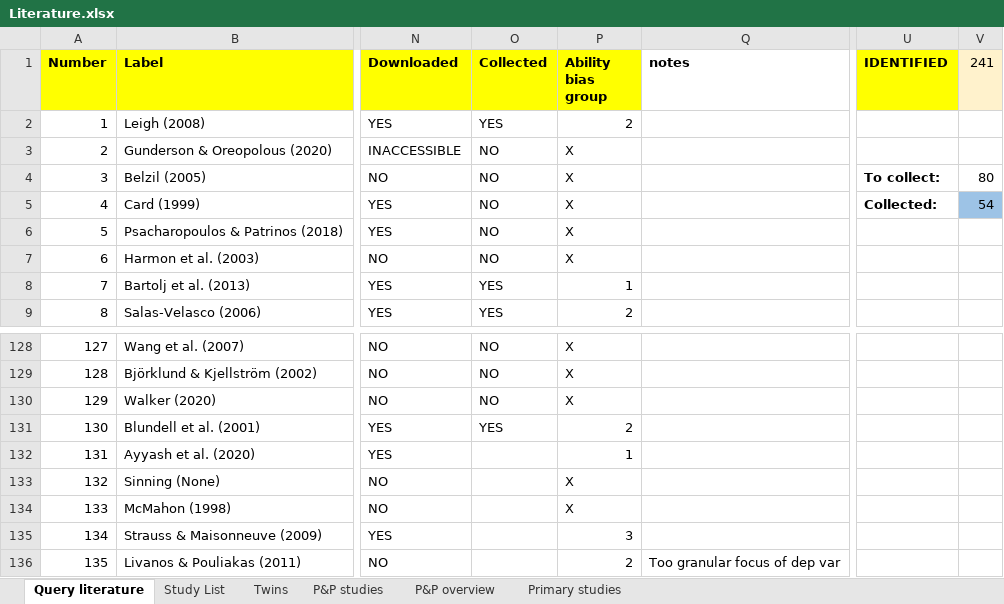
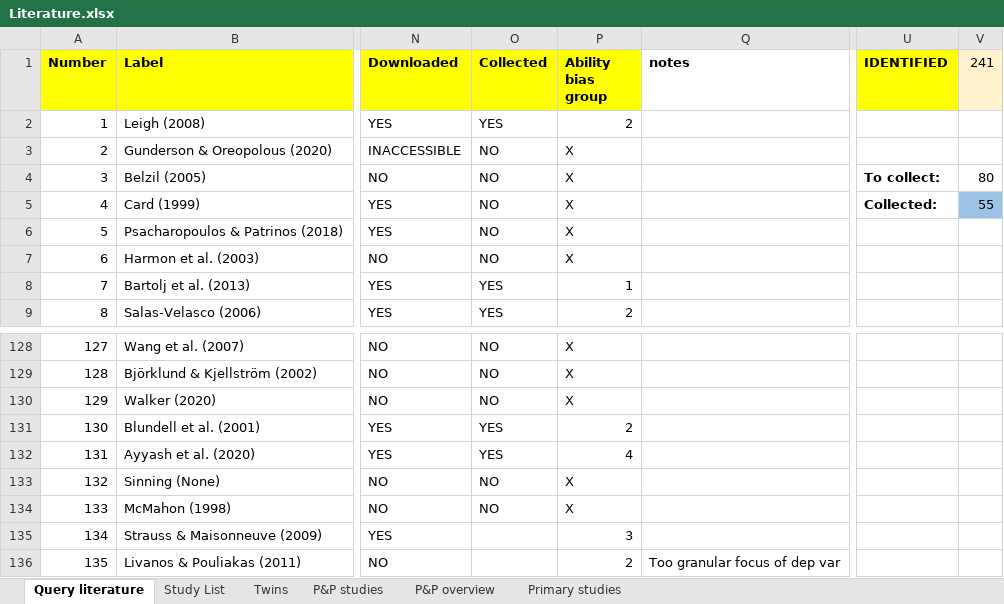
Before and after one commit to PetrCala/Diploma-Thesis, an Excel workbook: Literature/Literature.xlsx, sheet Query literature, drawn as a sheet; only a part is shown, gaps mark what is left out; values as stored, in another font and other column widths than the file's, no borders; conditional formats not drawn; the diff names each change by its address in the sheet, - before the commit and + after, or states it on an @@ line.

```diff
--- a/Literature/Literature.xlsx (sheet Query literature)
+++ b/Literature/Literature.xlsx (sheet Query literature)
-V5 (241): 54
+V5 (241): 55
-O132 (Collected): (empty)
+O132 (Collected): YES
-P132 (Ability bias group): 1
+P132 (Ability bias group): 4
-O133:O134 (Collected): (empty)
+O133:O134 (Collected): NO
```
Also changed, not shown: Data/data_set_master_thesis_cala.xlsm, Data/updated_test_file.xlsx, 3 other files.
